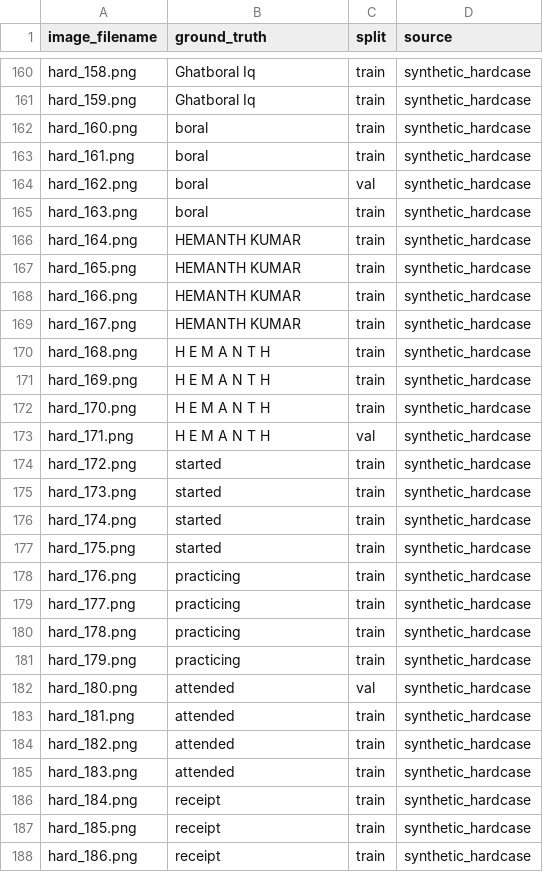
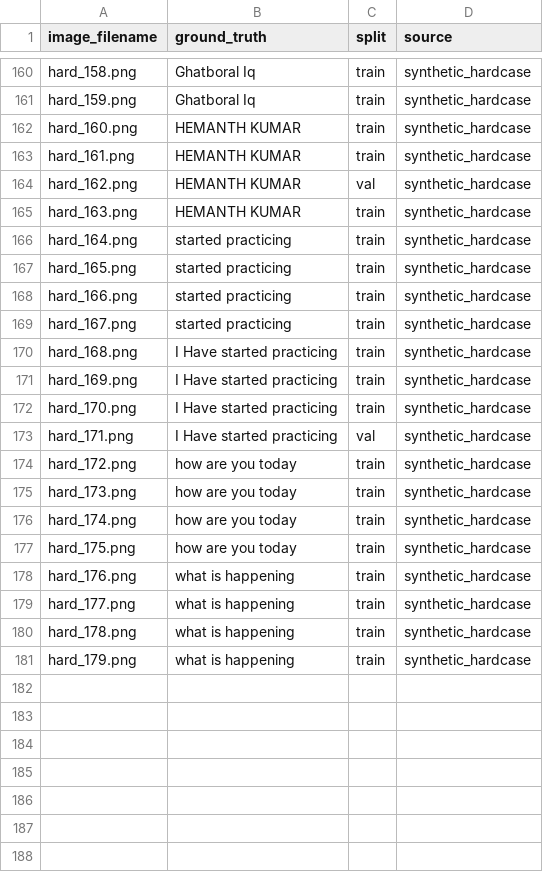
Before and after one commit to college-hack24-nov26/hack-disha, a CSV file: DISHA-HTR/training/hardcase/labels.csv, drawn as a sheet; only a part is shown, gaps mark what is left out; the diff covers the shown part only.

Commit message:
Fix WER fine-tune by dropping letter-spaced hardcases.
Spaced name drills (H E M A N T H) inflated word error; keep whole-word
phrases and filter single-letter dumps from WER priority sampling.

```diff
--- a/DISHA-HTR/training/hardcase/labels.csv
+++ b/DISHA-HTR/training/hardcase/labels.csv
@@ -161,28 +161,21 @@ hard_158.png,Ghatboral Iq,train,synthetic_hardcase
 hard_159.png,Ghatboral Iq,train,synthetic_hardcase
-hard_160.png,boral,train,synthetic_hardcase
-hard_161.png,boral,train,synthetic_hardcase
-hard_162.png,boral,val,synthetic_hardcase
-hard_163.png,boral,train,synthetic_hardcase
-hard_164.png,HEMANTH KUMAR,train,synthetic_hardcase
-hard_165.png,HEMANTH KUMAR,train,synthetic_hardcase
-hard_166.png,HEMANTH KUMAR,train,synthetic_hardcase
-hard_167.png,HEMANTH KUMAR,train,synthetic_hardcase
-hard_168.png,H E M A N T H,train,synthetic_hardcase
-hard_169.png,H E M A N T H,train,synthetic_hardcase
-hard_170.png,H E M A N T H,train,synthetic_hardcase
-hard_171.png,H E M A N T H,val,synthetic_hardcase
-hard_172.png,started,train,synthetic_hardcase
-hard_173.png,started,train,synthetic_hardcase
-hard_174.png,started,train,synthetic_hardcase
-hard_175.png,started,train,synthetic_hardcase
-hard_176.png,practicing,train,synthetic_hardcase
-hard_177.png,practicing,train,synthetic_hardcase
-hard_178.png,practicing,train,synthetic_hardcase
-hard_179.png,practicing,train,synthetic_hardcase
-hard_180.png,attended,val,synthetic_hardcase
-hard_181.png,attended,train,synthetic_hardcase
-hard_182.png,attended,train,synthetic_hardcase
-hard_183.png,attended,train,synthetic_hardcase
-hard_184.png,receipt,train,synthetic_hardcase
-hard_185.png,receipt,train,synthetic_hardcase
-hard_186.png,receipt,train,synthetic_hardcase
+hard_160.png,HEMANTH KUMAR,train,synthetic_hardcase
+hard_161.png,HEMANTH KUMAR,train,synthetic_hardcase
+hard_162.png,HEMANTH KUMAR,val,synthetic_hardcase
+hard_163.png,HEMANTH KUMAR,train,synthetic_hardcase
+hard_164.png,started practicing,train,synthetic_hardcase
+hard_165.png,started practicing,train,synthetic_hardcase
+hard_166.png,started practicing,train,synthetic_hardcase
+hard_167.png,started practicing,train,synthetic_hardcase
+hard_168.png,I Have started practicing,train,synthetic_hardcase
+hard_169.png,I Have started practicing,train,synthetic_hardcase
+hard_170.png,I Have started practicing,train,synthetic_hardcase
+hard_171.png,I Have started practicing,val,synthetic_hardcase
+hard_172.png,how are you today,train,synthetic_hardcase
+hard_173.png,how are you today,train,synthetic_hardcase
+hard_174.png,how are you today,train,synthetic_hardcase
+hard_175.png,how are you today,train,synthetic_hardcase
+hard_176.png,what is happening,train,synthetic_hardcase
+hard_177.png,what is happening,train,synthetic_hardcase
+hard_178.png,what is happening,train,synthetic_hardcase
+hard_179.png,what is happening,train,synthetic_hardcase
```
Also changed, not shown: 5 removed rows elsewhere in this file, 22 other files.
